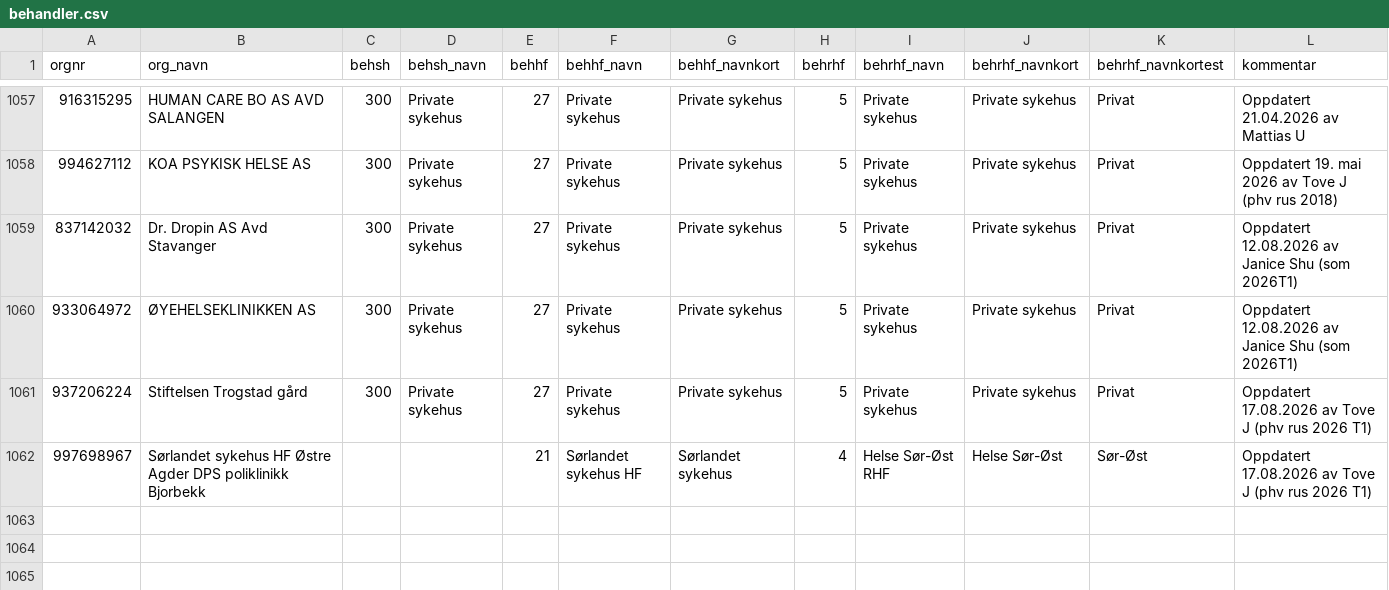
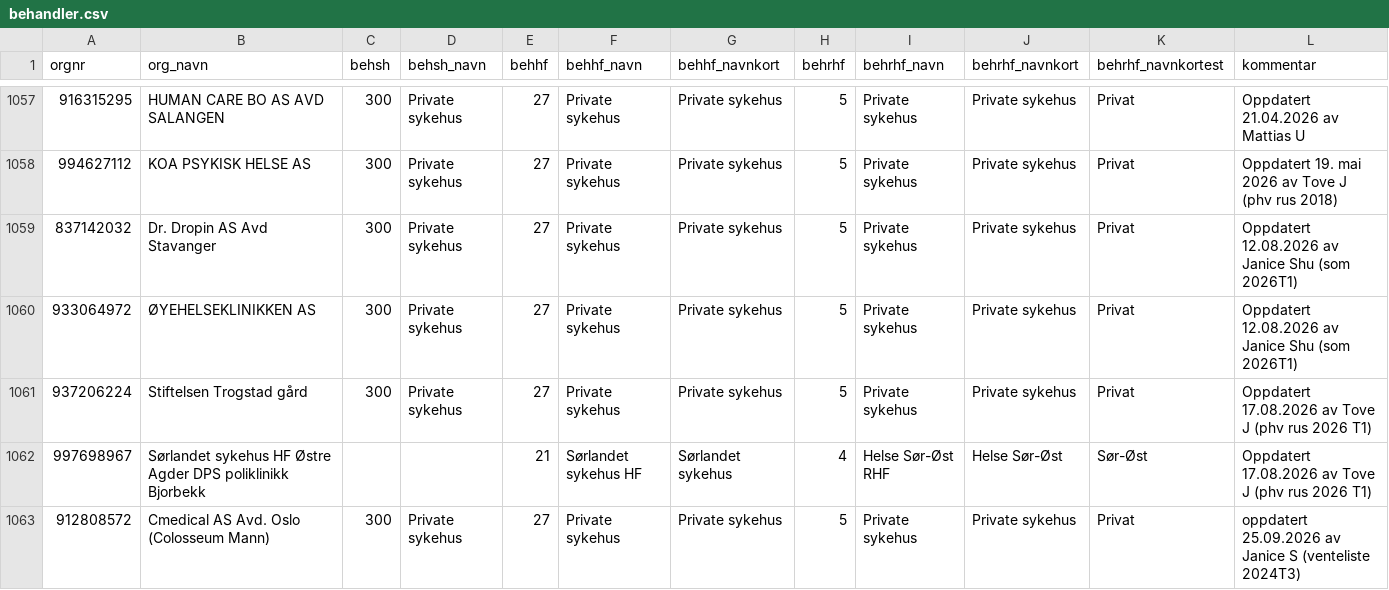
Before and after one commit to SKDE-Analyse/sas_codes, a CSV file: formater/behandler.csv, drawn as a sheet; only a part is shown, gaps mark what is left out; the diff names each change by its address in the sheet, - before the commit and + after, or states it on an @@ line.

Commit message:
label, format and dynamically select dataset in tilrettelegging

```diff
--- a/formater/behandler.csv
+++ b/formater/behandler.csv
+row 1063: 912808572 | Cmedical AS Avd. Oslo (Colosseum Mann) | 300 | Private sykehus | 27 | Private sykehus | Private sykehus | 5 | Private sykehus | Private sykehus | Privat | oppdatert 25.09.2026 av Janice S (venteliste 2024T3)
```
Also changed, not shown: 2 other files.
